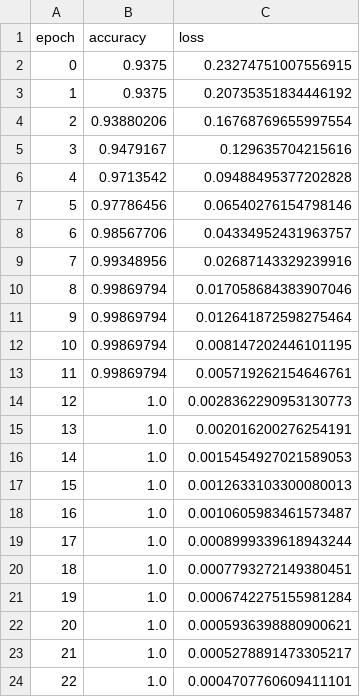
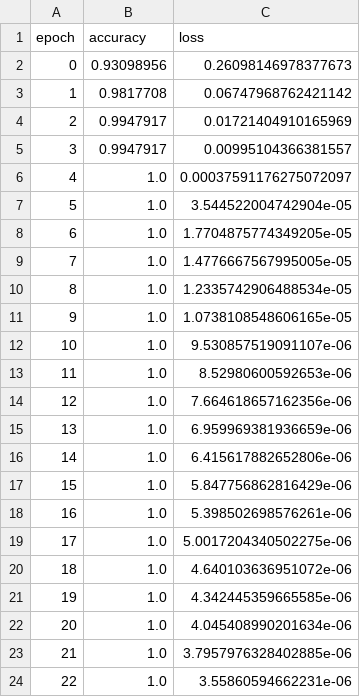
Before and after one commit to Iruretagoyena/Proyecto_Patrones, a CSV file: plots/nn_1_est7.csv, drawn as a sheet; only a part is shown; the diff covers the shown part only.

Commit message:
update plots

```diff
--- a/plots/nn_1_est7.csv
+++ b/plots/nn_1_est7.csv
@@ -1,24 +1,24 @@
 epoch,accuracy,loss
-0,0.9375,0.23274751007556915
-1,0.9375,0.20735351834446192
-2,0.93880206,0.16768769655997554
-3,0.9479167,0.129635704215616
-4,0.9713542,0.09488495377202828
-5,0.97786456,0.06540276154798146
-6,0.98567706,0.04334952431963757
-7,0.99348956,0.02687143329239916
-8,0.99869794,0.017058684383907046
-9,0.99869794,0.012641872598275464
-10,0.99869794,0.008147202446101195
-11,0.99869794,0.005719262154646761
-12,1.0,0.0028362290953130773
-13,1.0,0.002016200276254191
-14,1.0,0.0015454927021589053
-15,1.0,0.0012633103300080013
-16,1.0,0.0010605983461573487
-17,1.0,0.0008999339618943244
-18,1.0,0.0007793272149380451
-19,1.0,0.0006742275155981284
-20,1.0,0.0005936398880900621
-21,1.0,0.0005278891473305217
-22,1.0,0.0004707760609411101
+0,0.93098956,0.26098146978377673
+1,0.9817708,0.06747968762421142
+2,0.9947917,0.01721404910165969
+3,0.9947917,0.00995104366381557
+4,1.0,0.00037591176275072097
+5,1.0,3.544522004742904e-05
+6,1.0,1.7704875774349205e-05
+7,1.0,1.4776667567995005e-05
+8,1.0,1.2335742906488534e-05
+9,1.0,1.0738108548606165e-05
+10,1.0,9.530857519091107e-06
+11,1.0,8.52980600592653e-06
+12,1.0,7.664618657162356e-06
+13,1.0,6.959969381936659e-06
+14,1.0,6.415617882652806e-06
+15,1.0,5.847756862816429e-06
+16,1.0,5.398502698576261e-06
+17,1.0,5.0017204340502275e-06
+18,1.0,4.640103636951072e-06
+19,1.0,4.342445359665585e-06
+20,1.0,4.045408990201634e-06
+21,1.0,3.7957976328402885e-06
+22,1.0,3.55860594662231e-06
```
Also changed, not shown: 7 edited cells elsewhere in this file, 7 other files.
